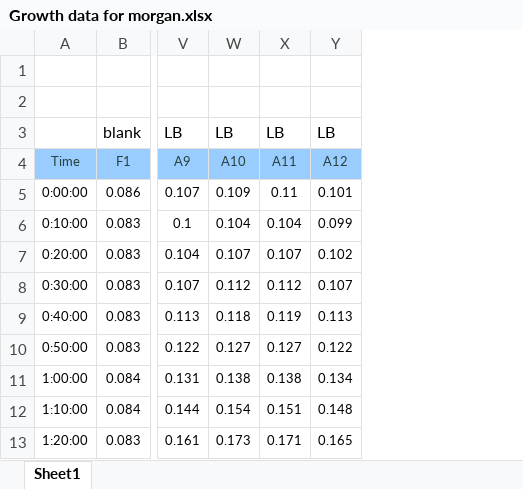
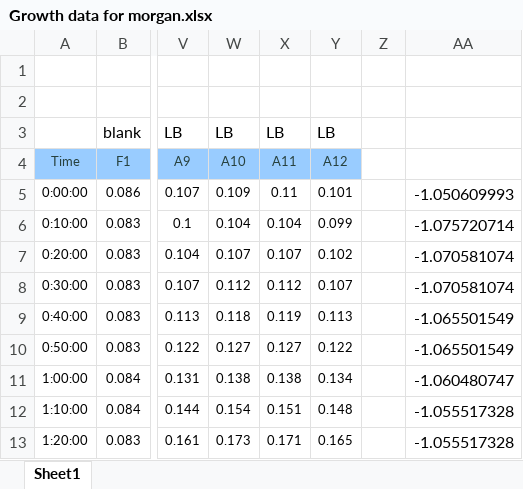
Before and after one commit to sipbs-compbiol/BM214-Workshop-3, an Excel workbook: assets/examples/Growth data for morgan.xlsx, sheet Sheet1, drawn as a sheet; only a part is shown, gaps mark what is left out; values as stored, in another font and other column widths than the file's, no borders; charts and pictures not drawn; the diff names each change by its address in the sheet, - before the commit and + after, or states it on an @@ line.

```diff
--- a/assets/examples/Growth data for morgan.xlsx (sheet Sheet1)
+++ b/assets/examples/Growth data for morgan.xlsx (sheet Sheet1)
+column Z, empty
+column AA, rows 5-13: -1.050609993 | -1.075720714 | -1.070581074 | -1.070581074 | -1.065501549 | -1.065501549 | -1.060480747 | -1.055517328 | -1.055517328
```
Also changed, not shown: charts or pictures, 2 other files.
